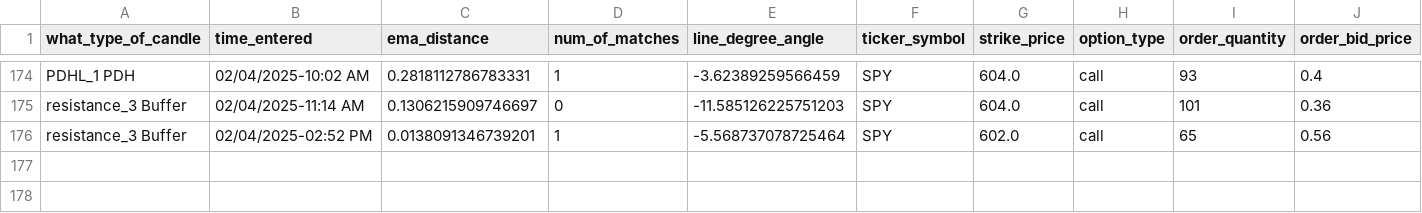
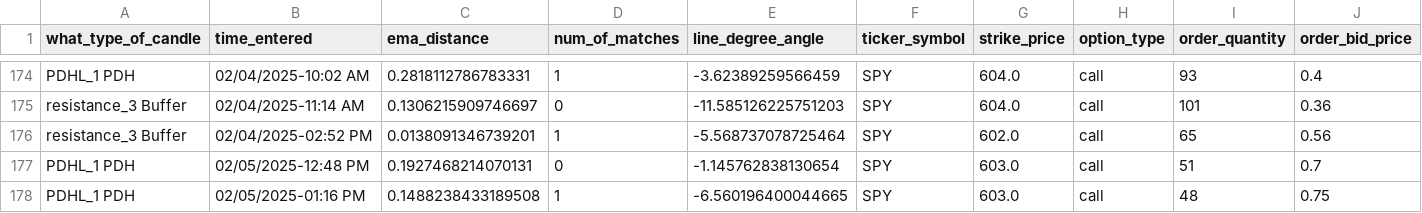
Before and after one commit to Merced3/Flag-Zone-Bot, a CSV file: order_log.csv, drawn as a sheet; only a part is shown, gaps mark what is left out; rows hold the shown columns only; the diff names each change by its address in the sheet, - before the commit and + after, or states it on an @@ line.

```diff
--- a/order_log.csv
+++ b/order_log.csv
+row 177: PDHL_1 PDH | 02/05/2025-12:48 PM | 0.1927468214070131 | 0 | -1.145762838130654 | SPY | 603.0 | call | 51 | 0.7
+row 178: PDHL_1 PDH | 02/05/2025-01:16 PM | 0.1488238433189508 | 1 | -6.560196400044665 | SPY | 603.0 | call | 48 | 0.75
```
Also changed, not shown: 4 other files.
